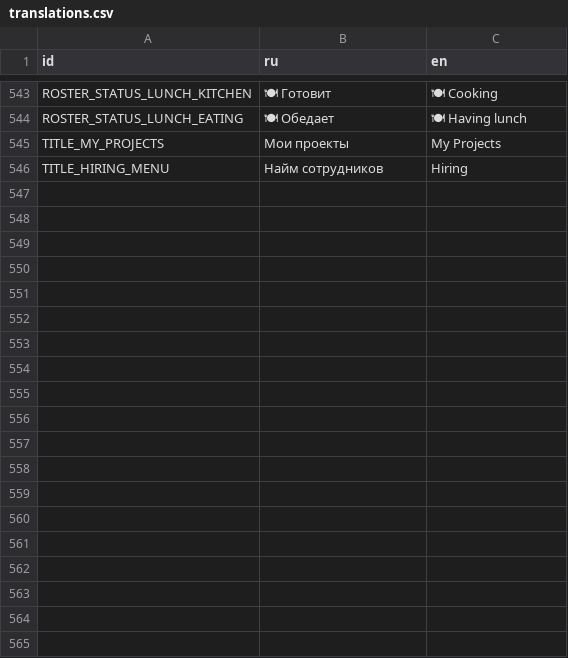
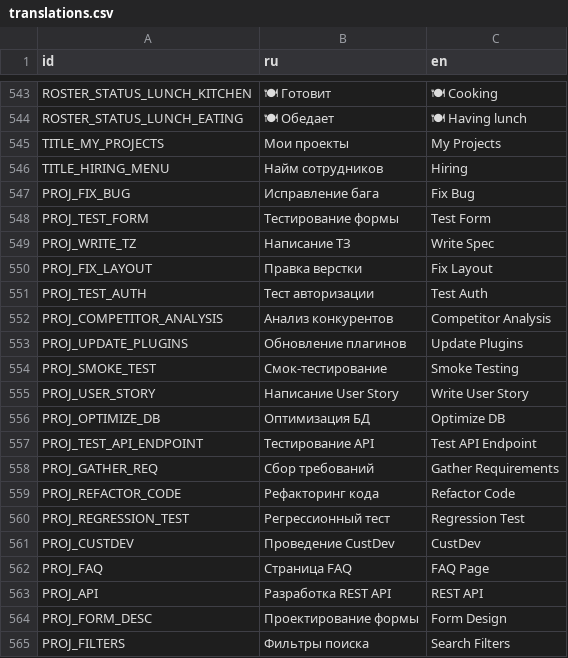
Before and after one commit to Esca69/project-manager-sim, a CSV file: Localization/translations.csv, drawn as a sheet; only a part is shown, gaps mark what is left out; the diff covers the shown part only; the diff names each change by its address in the sheet, - before the commit and + after, or states it on an @@ line.

```diff
--- a/Localization/translations.csv
+++ b/Localization/translations.csv
+row 547: PROJ_FIX_BUG | Исправление бага | Fix Bug
+row 548: PROJ_TEST_FORM | Тестирование формы | Test Form
+row 549: PROJ_WRITE_TZ | Написание ТЗ | Write Spec
+row 550: PROJ_FIX_LAYOUT | Правка верстки | Fix Layout
+row 551: PROJ_TEST_AUTH | Тест авторизации | Test Auth
+row 552: PROJ_COMPETITOR_ANALYSIS | Анализ конкурентов | Competitor Analysis
+row 553: PROJ_UPDATE_PLUGINS | Обновление плагинов | Update Plugins
+row 554: PROJ_SMOKE_TEST | Смок-тестирование | Smoke Testing
+row 555: PROJ_USER_STORY | Написание User Story | Write User Story
+row 556: PROJ_OPTIMIZE_DB | Оптимизация БД | Optimize DB
+row 557: PROJ_TEST_API_ENDPOINT | Тестирование API | Test API Endpoint
+row 558: PROJ_GATHER_REQ | Сбор требований | Gather Requirements
+row 559: PROJ_REFACTOR_CODE | Рефакторинг кода | Refactor Code
+row 560: PROJ_REGRESSION_TEST | Регрессионный тест | Regression Test
+row 561: PROJ_CUSTDEV | Проведение CustDev | CustDev
+row 562: PROJ_FAQ | Страница FAQ | FAQ Page
+row 563: PROJ_API | Разработка REST API | REST API
+row 564: PROJ_FORM_DESC | Проектирование формы | Form Design
+row 565: PROJ_FILTERS | Фильтры поиска | Search Filters
```
Also changed, not shown: 39 added rows elsewhere in this file, 10 other files.
